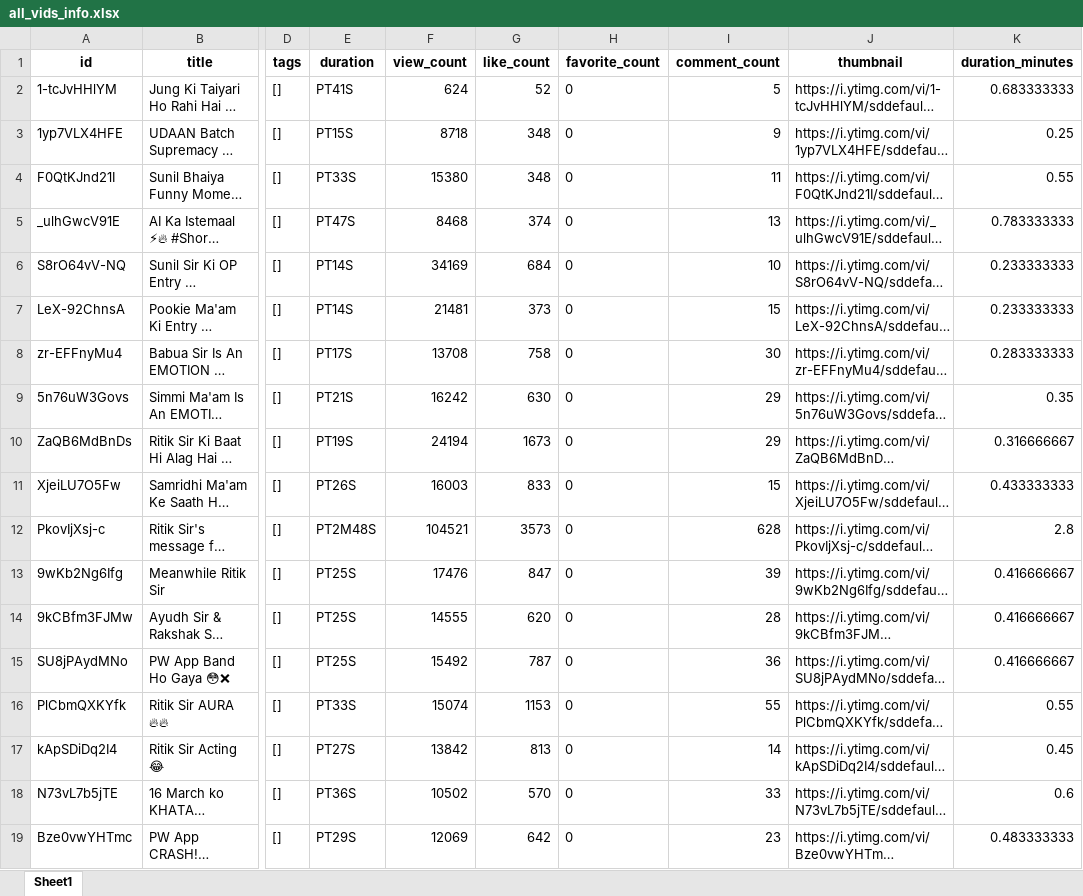
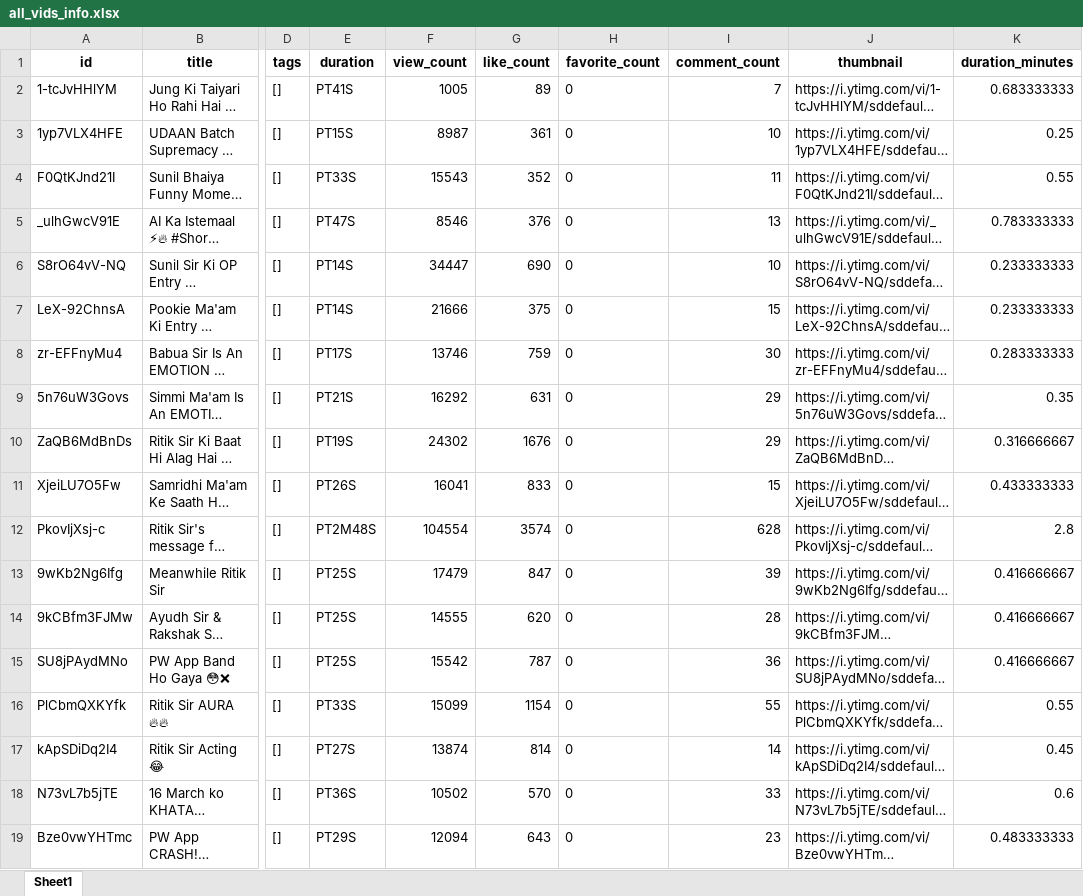
Before and after one commit to AaftaabAhmadKhan1/Youtube-Analytics-Dashboard, an Excel workbook: all_vids_info.xlsx, sheet Sheet1, drawn as a sheet; only a part is shown, gaps mark what is left out; long unchanged cells end in …; values as stored, in another font and other column widths than the file's, no borders; the diff covers the shown part only; the diff names each change by its address in the sheet, - before the commit and + after, or states it on an @@ line.

```diff
--- a/all_vids_info.xlsx (sheet Sheet1)
+++ b/all_vids_info.xlsx (sheet Sheet1)
-F2 (view_count): 624
+F2 (view_count): 1005
-G2 (like_count): 52
+G2 (like_count): 89
-I2 (comment_count): 5
+I2 (comment_count): 7
-F3 (view_count): 8718
+F3 (view_count): 8987
-G3 (like_count): 348
+G3 (like_count): 361
-I3 (comment_count): 9
+I3 (comment_count): 10
-F4 (view_count): 15380
+F4 (view_count): 15543
-G4 (like_count): 348
+G4 (like_count): 352
-F5 (view_count): 8468
+F5 (view_count): 8546
-G5 (like_count): 374
+G5 (like_count): 376
-F6 (view_count): 34169
+F6 (view_count): 34447
-G6 (like_count): 684
+G6 (like_count): 690
-F7 (view_count): 21481
+F7 (view_count): 21666
-G7 (like_count): 373
+G7 (like_count): 375
-F8 (view_count): 13708
+F8 (view_count): 13746
-G8 (like_count): 758
+G8 (like_count): 759
-F9 (view_count): 16242
+F9 (view_count): 16292
-G9 (like_count): 630
+G9 (like_count): 631
-F10 (view_count): 24194
+F10 (view_count): 24302
-G10 (like_count): 1673
+G10 (like_count): 1676
-F11 (view_count): 16003
+F11 (view_count): 16041
-F12 (view_count): 104521
+F12 (view_count): 104554
-G12 (like_count): 3573
+G12 (like_count): 3574
-F13 (view_count): 17476
+F13 (view_count): 17479
-F15 (view_count): 15492
+F15 (view_count): 15542
-F16 (view_count): 15074
+F16 (view_count): 15099
-G16 (like_count): 1153
+G16 (like_count): 1154
-F17 (view_count): 13842
+F17 (view_count): 13874
-G17 (like_count): 813
+G17 (like_count): 814
-F19 (view_count): 12069
+F19 (view_count): 12094
-G19 (like_count): 642
+G19 (like_count): 643
```
Also changed, not shown: 303 edited cells elsewhere in this sheet.
